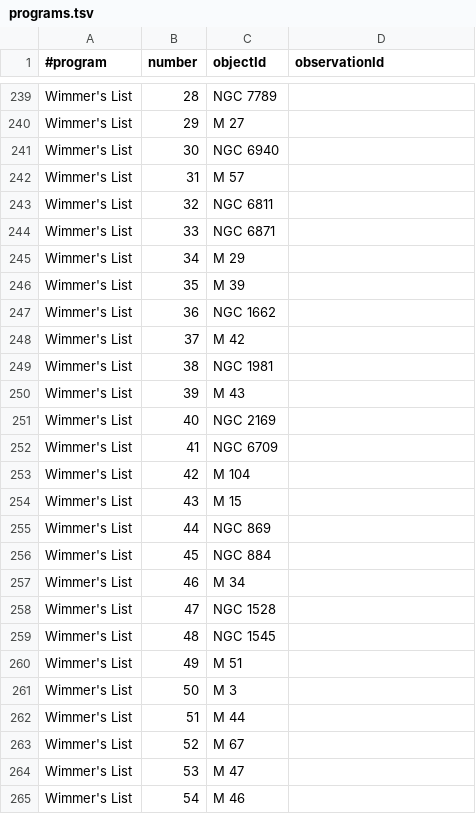
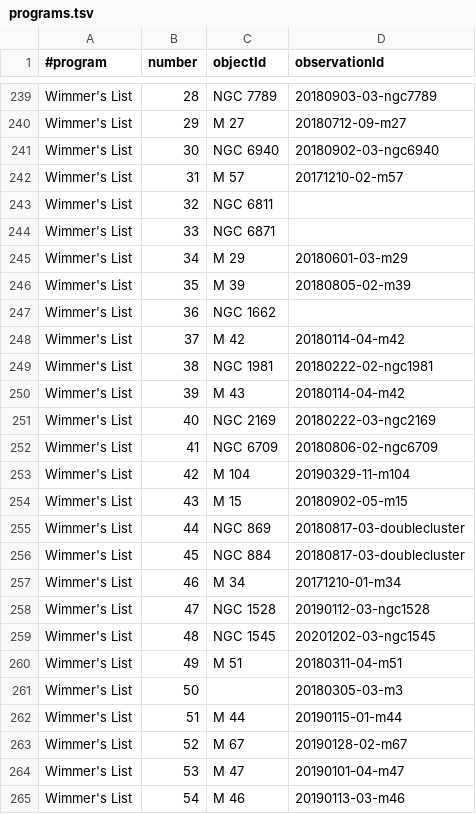
Before and after one commit to jonathanacross/astrodb, a TSV file: data/programs.tsv, drawn as a sheet; only a part is shown, gaps mark what is left out; the diff covers the shown part only; the diff names each change by its address in the sheet, - before the commit and + after, or states it on an @@ line.

```diff
--- a/data/programs.tsv
+++ b/data/programs.tsv
-D239 (observationId): (empty)
+D239 (observationId): 20180903-03-ngc7789
-D240 (observationId): (empty)
+D240 (observationId): 20180712-09-m27
-D241 (observationId): (empty)
+D241 (observationId): 20180902-03-ngc6940
-D242 (observationId): (empty)
+D242 (observationId): 20171210-02-m57
-D245 (observationId): (empty)
+D245 (observationId): 20180601-03-m29
-D246 (observationId): (empty)
+D246 (observationId): 20180805-02-m39
-D248 (observationId): (empty)
+D248 (observationId): 20180114-04-m42
-D249 (observationId): (empty)
+D249 (observationId): 20180222-02-ngc1981
-D250 (observationId): (empty)
+D250 (observationId): 20180114-04-m42
-D251 (observationId): (empty)
+D251 (observationId): 20180222-03-ngc2169
-D252 (observationId): (empty)
+D252 (observationId): 20180806-02-ngc6709
-D253 (observationId): (empty)
+D253 (observationId): 20190329-11-m104
-D254 (observationId): (empty)
+D254 (observationId): 20180902-05-m15
-D255:D256 (observationId): (empty)
+D255:D256 (observationId): 20180817-03-doublecluster
-D257 (observationId): (empty)
+D257 (observationId): 20171210-01-m34
-D258 (observationId): (empty)
+D258 (observationId): 20190112-03-ngc1528
-D259 (observationId): (empty)
+D259 (observationId): 20201202-03-ngc1545
-D260 (observationId): (empty)
+D260 (observationId): 20180311-04-m51
-C261 (objectId): M 3
+C261 (objectId): (empty)
-D261 (observationId): (empty)
+D261 (observationId): 20180305-03-m3
-D262 (observationId): (empty)
+D262 (observationId): 20190115-01-m44
-D263 (observationId): (empty)
+D263 (observationId): 20190128-02-m67
-D264 (observationId): (empty)
+D264 (observationId): 20190101-04-m47
-D265 (observationId): (empty)
+D265 (observationId): 20190113-03-m46
```
Also changed, not shown: 90 edited cells elsewhere in this file, data/observations.tsv.
